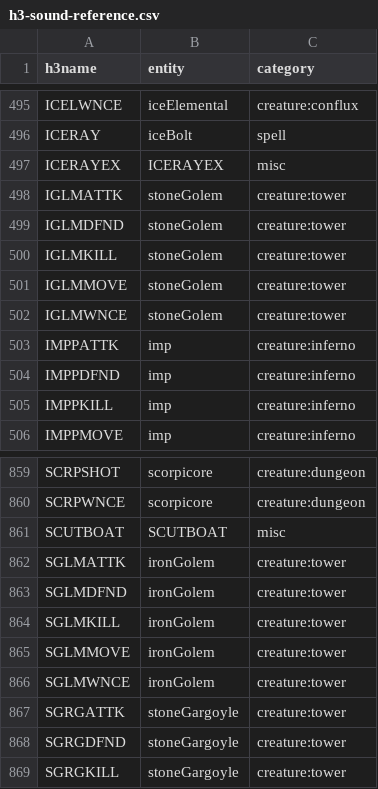
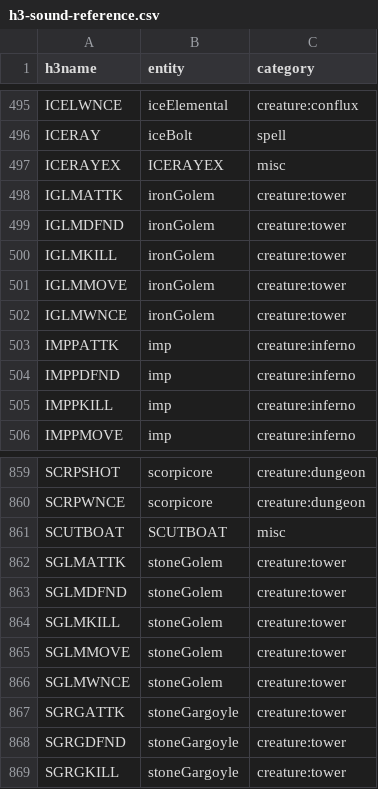
Before and after one commit to klwar19/Heroes-3-board-game-multi, a CSV file: docs/h3-sound-reference.csv, drawn as a sheet; only a part is shown, gaps mark what is left out.

```diff
--- a/docs/h3-sound-reference.csv
+++ b/docs/h3-sound-reference.csv
@@ -497,7 +497,7 @@ ICERAY,iceBolt,spell
 ICERAYEX,ICERAYEX,misc
-IGLMATTK,stoneGolem,creature:tower
-IGLMDFND,stoneGolem,creature:tower
-IGLMKILL,stoneGolem,creature:tower
-IGLMMOVE,stoneGolem,creature:tower
-IGLMWNCE,stoneGolem,creature:tower
+IGLMATTK,ironGolem,creature:tower
+IGLMDFND,ironGolem,creature:tower
+IGLMKILL,ironGolem,creature:tower
+IGLMMOVE,ironGolem,creature:tower
+IGLMWNCE,ironGolem,creature:tower
 IMPPATTK,imp,creature:inferno
@@ -861,7 +861,7 @@ SCRPWNCE,scorpicore,creature:dungeon
 SCUTBOAT,SCUTBOAT,misc
-SGLMATTK,ironGolem,creature:tower
-SGLMDFND,ironGolem,creature:tower
-SGLMKILL,ironGolem,creature:tower
-SGLMMOVE,ironGolem,creature:tower
-SGLMWNCE,ironGolem,creature:tower
+SGLMATTK,stoneGolem,creature:tower
+SGLMDFND,stoneGolem,creature:tower
+SGLMKILL,stoneGolem,creature:tower
+SGLMMOVE,stoneGolem,creature:tower
+SGLMWNCE,stoneGolem,creature:tower
 SGRGATTK,stoneGargoyle,creature:tower
```
Also changed, not shown: 10 other files.
